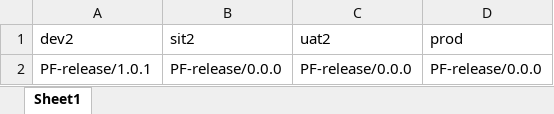
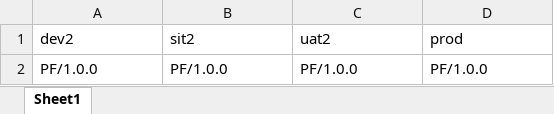
Before and after one commit to PyLAB2025/promotion-repo, an Excel workbook: meta-sheet.xlsx, sheet Sheet1, drawn as a sheet; values as stored, in another font and other column widths than the file's, no borders; removed rows and columns are numbered as before the commit, all else as after; the diff names each change by its address in the sheet, - before the commit and + after, or states it on an @@ line.

Commit message:
Add files via upload

```diff
--- a/meta-sheet.xlsx (sheet Sheet1)
+++ b/meta-sheet.xlsx (sheet Sheet1)
-row 2: PF-release/1.0.1 | PF-release/0.0.0 | PF-release/0.0.0 | PF-release/0.0.0
+row 2: PF/1.0.0 | PF/1.0.0 | PF/1.0.0 | PF/1.0.0
```
